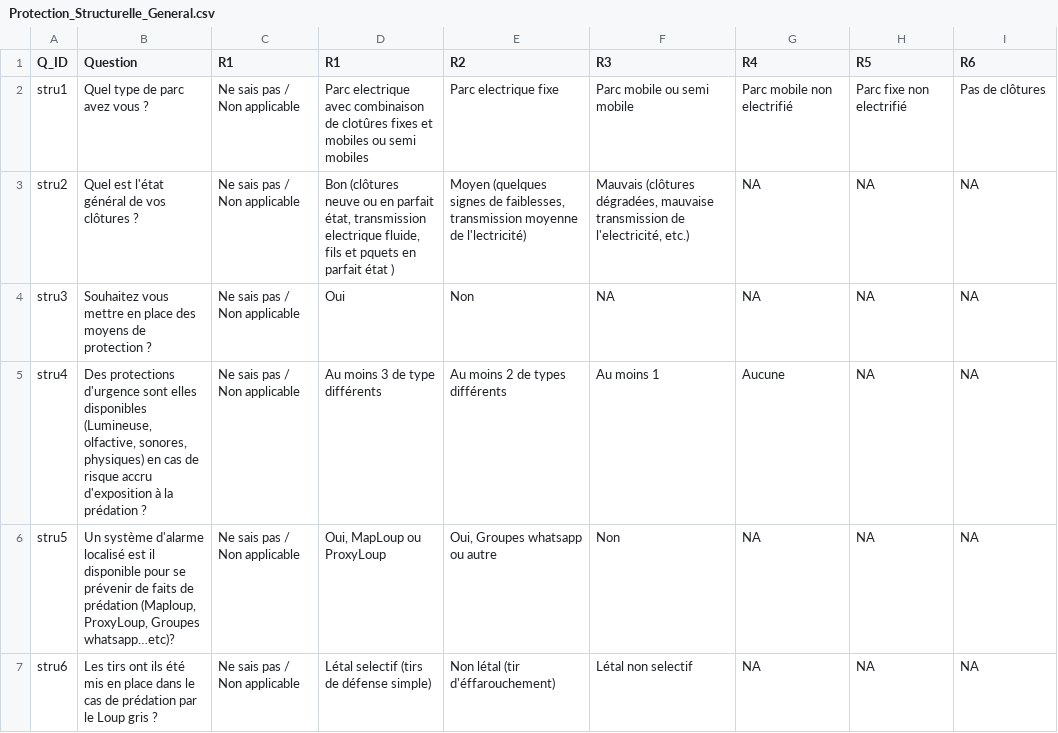
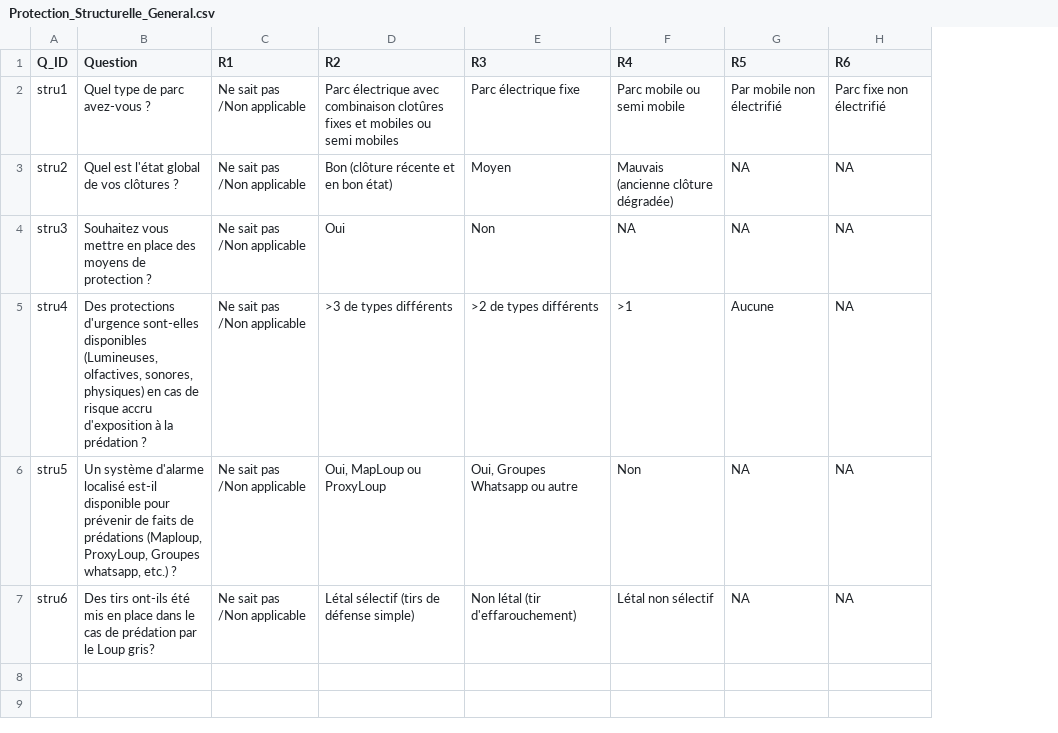
Before and after one commit to ZAurele/GMHL, a CSV file: data/excels/evaluation_generale/Protection_Structurelle_General.csv, drawn as a sheet; removed rows and columns are numbered as before the commit, all else as after; the diff names each change by its address in the sheet, - before the commit and + after, or states it on an @@ line.

```diff
--- a/data/excels/evaluation_generale/Protection_Structurelle_General.csv
+++ b/data/excels/evaluation_generale/Protection_Structurelle_General.csv
-column D (R1), rows 2-7: Parc electrique avec combinaison de clotûres fixes et mobiles ou semi mobiles | Bon (clôtures neuve ou en parfait état, transmission electrique fluide, fils et pquets en parfait état ) | Oui | Au moins 3 de type différents | Oui, MapLoup ou ProxyLoup | Létal selectif (tirs de défense simple)
-B2 (Question): Quel type de parc avez vous ?
+B2 (Question): Quel type de parc avez-vous ?
-C2:C7 (R1): Ne sais pas / Non applicable
+C2:C7 (R1): Ne sait pas /Non applicable
-D2 (R2): Parc electrique fixe
+D2 (R2): Parc électrique avec combinaison clotûres fixes et mobiles ou semi mobiles
-E2 (R3): Parc mobile ou semi mobile
+E2 (R3): Parc électrique fixe
-F2 (R4): Parc mobile non electrifié
+F2 (R4): Parc mobile ou semi mobile
-G2 (R5): Parc fixe non electrifié
+G2 (R5): Par mobile non électrifié
-H2 (R6): Pas de clôtures
+H2 (R6): Parc fixe non électrifié
-B3 (Question): Quel est l'état général de vos clôtures ?
+B3 (Question): Quel est l'état global de vos clôtures ?
-D3 (R2): Moyen (quelques signes de faiblesses, transmission moyenne de l'lectricité)
+D3 (R2): Bon (clôture récente et en bon état)
-E3 (R3): Mauvais (clôtures dégradées, mauvaise transmission de l'electricité, etc.)
+E3 (R3): Moyen
-F3 (R4): NA
+F3 (R4): Mauvais (ancienne clôture dégradée)
-D4 (R2): Non
+D4 (R2): Oui
-E4 (R3): NA
+E4 (R3): Non
-B5 (Question): …protections d'urgence sont elles disponibles (Lumineuse, olfactive, sonores, physiques)…
+B5 (Question): …protections d'urgence sont-elles disponibles (Lumineuses, olfactives, sonores, physiques)…
-D5 (R2): Au moins 2 de types différents
+D5 (R2): >3 de types différents
-E5 (R3): Au moins 1
+E5 (R3): >2 de types différents
-F5 (R4): Aucune
+F5 (R4): >1
-G5 (R5): NA
+G5 (R5): Aucune
-B6 (Question): …d'alarme localisé est il disponible pour se prévenir de faits de prédation (Maploup, ProxyLoup, Groupes whatsapp…etc)?
+B6 (Question): …d'alarme localisé est-il disponible pour prévenir de faits de prédations (Maploup, ProxyLoup, Groupes whatsapp, etc.) ?
-D6 (R2): Oui, Groupes whatsapp ou autre
+D6 (R2): Oui, MapLoup ou ProxyLoup
-E6 (R3): Non
+E6 (R3): Oui, Groupes Whatsapp ou autre
-F6 (R4): NA
+F6 (R4): Non
-B7 (Question): Les tirs ont ils été mis en place dans le cas de prédation par le Loup gris ?
+B7 (Question): Des tirs ont-ils été mis en place dans le cas de prédation par le Loup gris?
-D7 (R2): Non létal (tir d'éffarouchement)
+D7 (R2): Létal sélectif (tirs de défense simple)
-E7 (R3): Létal non selectif
+E7 (R3): Non létal (tir d'effarouchement)
-F7 (R4): NA
+F7 (R4): Létal non sélectif
```
Also changed, not shown: data/excels/evaluation_generale/Contexte_Social_General.csv, data/excels/evaluation_generale/Elevage_Pasto_General.csv, 6 other files.
